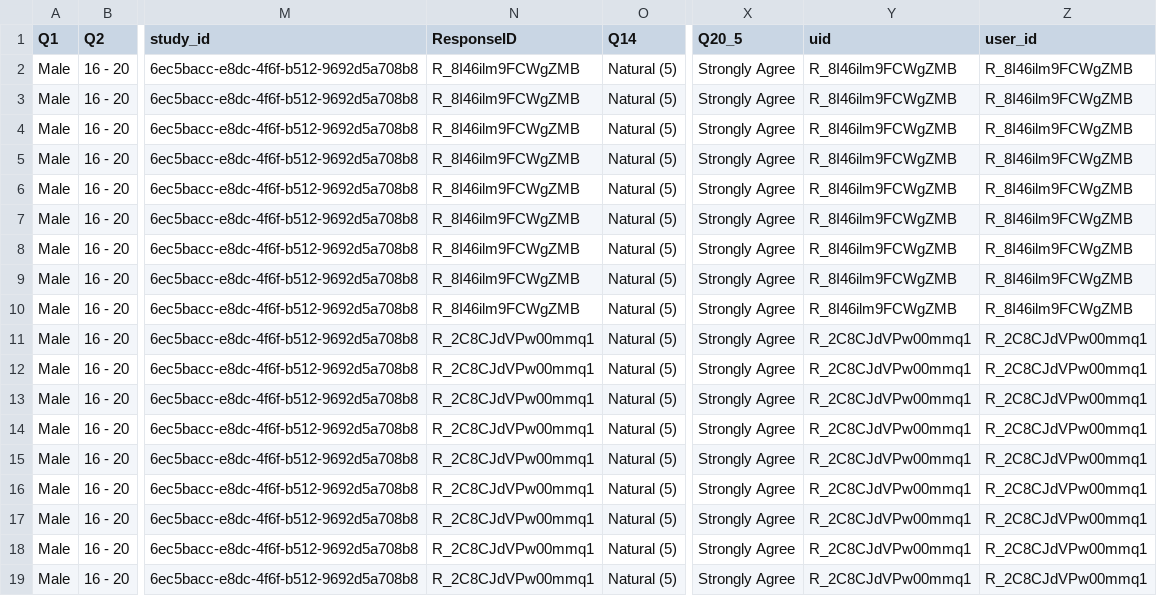
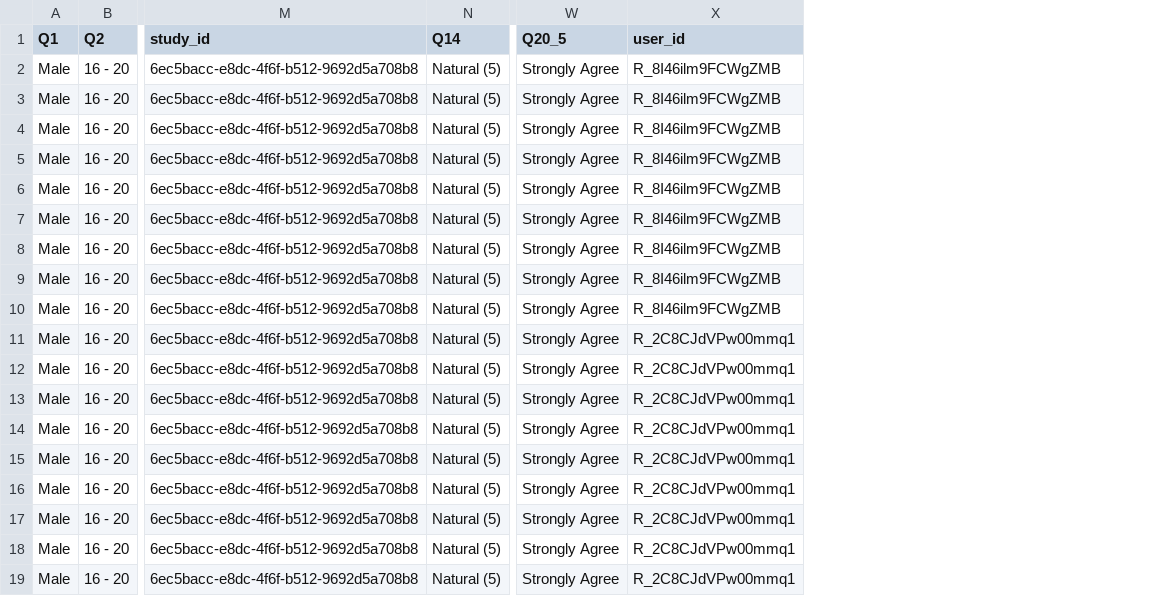
Before and after one commit to Sagar-CK/mhealth-chatbot, a CSV file: scripts/results/sagar.csv, drawn as a sheet; only a part is shown, gaps mark what is left out; the diff names each change by its address in the sheet, - before the commit and + after, or states it on an @@ line.

Commit message:
removing duplicate columns

```diff
--- a/scripts/results/sagar.csv
+++ b/scripts/results/sagar.csv
-column N (ResponseID), rows 2-19: R_8I46ilm9FCWgZMB | R_8I46ilm9FCWgZMB | R_8I46ilm9FCWgZMB | R_8I46ilm9FCWgZMB | R_8I46ilm9FCWgZMB | R_8I46ilm9FCWgZMB | R_8I46ilm9FCWgZMB | R_8I46ilm9FCWgZMB | R_8I46ilm9FCWgZMB | R_2C8CJdVPw00mmq1 | R_2C8CJdVPw00mmq1 | R_2C8CJdVPw00mmq1 | R_2C8CJdVPw00mmq1 | R_2C8CJdVPw00mmq1 | R_2C8CJdVPw00mmq1 | R_2C8CJdVPw00mmq1 | R_2C8CJdVPw00mmq1 | R_2C8CJdVPw00mmq1
-column Y (uid), rows 2-19: R_8I46ilm9FCWgZMB | R_8I46ilm9FCWgZMB | R_8I46ilm9FCWgZMB | R_8I46ilm9FCWgZMB | R_8I46ilm9FCWgZMB | R_8I46ilm9FCWgZMB | R_8I46ilm9FCWgZMB | R_8I46ilm9FCWgZMB | R_8I46ilm9FCWgZMB | R_2C8CJdVPw00mmq1 | R_2C8CJdVPw00mmq1 | R_2C8CJdVPw00mmq1 | R_2C8CJdVPw00mmq1 | R_2C8CJdVPw00mmq1 | R_2C8CJdVPw00mmq1 | R_2C8CJdVPw00mmq1 | R_2C8CJdVPw00mmq1 | R_2C8CJdVPw00mmq1
```
Also changed, not shown: 1 other file.
